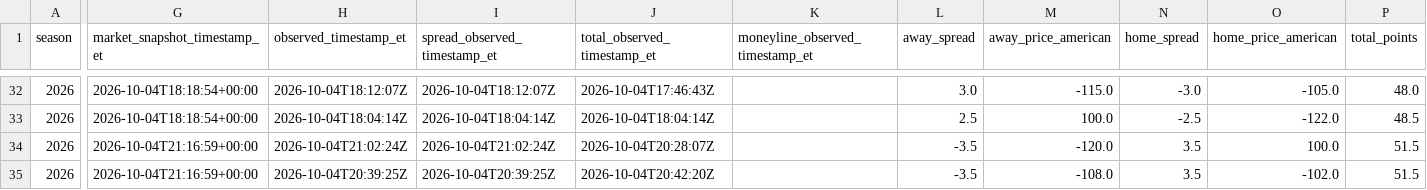
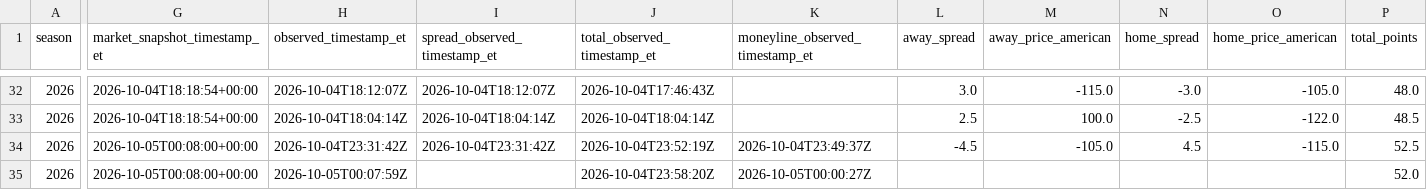
Before and after one commit to zgriesser-hue/-core-v2-nfl, a CSV file: data/market/2026/week_04/latest_book_lines.csv, drawn as a sheet; only a part is shown, gaps mark what is left out; the diff covers the shown part only; the diff names each change by its address in the sheet, - before the commit and + after, or states it on an @@ line.

```diff
--- a/data/market/2026/week_04/latest_book_lines.csv
+++ b/data/market/2026/week_04/latest_book_lines.csv
-G34:G35 (market_snapshot_timestamp_et): 2026-10-04T21:16:59+00:00
+G34:G35 (market_snapshot_timestamp_et): 2026-10-05T00:08:00+00:00
-H34 (observed_timestamp_et): 2026-10-04T21:02:24Z
+H34 (observed_timestamp_et): 2026-10-04T23:31:42Z
-I34 (spread_observed_timestamp_et): 2026-10-04T21:02:24Z
+I34 (spread_observed_timestamp_et): 2026-10-04T23:31:42Z
-J34 (total_observed_timestamp_et): 2026-10-04T20:28:07Z
+J34 (total_observed_timestamp_et): 2026-10-04T23:52:19Z
-K34 (moneyline_observed_timestamp_et): (empty)
+K34 (moneyline_observed_timestamp_et): 2026-10-04T23:49:37Z
-L34 (away_spread): -3.5
+L34 (away_spread): -4.5
-M34 (away_price_american): -120.0
+M34 (away_price_american): -105.0
-N34 (home_spread): 3.5
+N34 (home_spread): 4.5
-O34 (home_price_american): 100.0
+O34 (home_price_american): -115.0
-P34 (total_points): 51.5
+P34 (total_points): 52.5
-H35 (observed_timestamp_et): 2026-10-04T20:39:25Z
+H35 (observed_timestamp_et): 2026-10-05T00:07:59Z
-I35 (spread_observed_timestamp_et): 2026-10-04T20:39:25Z
+I35 (spread_observed_timestamp_et): (empty)
-J35 (total_observed_timestamp_et): 2026-10-04T20:42:20Z
+J35 (total_observed_timestamp_et): 2026-10-04T23:58:20Z
-K35 (moneyline_observed_timestamp_et): (empty)
+K35 (moneyline_observed_timestamp_et): 2026-10-05T00:00:27Z
-L35 (away_spread): -3.5
+L35 (away_spread): (empty)
-M35 (away_price_american): -108.0
+M35 (away_price_american): (empty)
-N35 (home_spread): 3.5
+N35 (home_spread): (empty)
-O35 (home_price_american): -102.0
+O35 (home_price_american): (empty)
-P35 (total_points): 51.5
+P35 (total_points): 52.0
```
Also changed, not shown: 148 edited cells elsewhere in this file, data/market/2026/week_04/market_consensus_history.csv, data/market/2026/week_04/market_history.csv, 2 other files.
